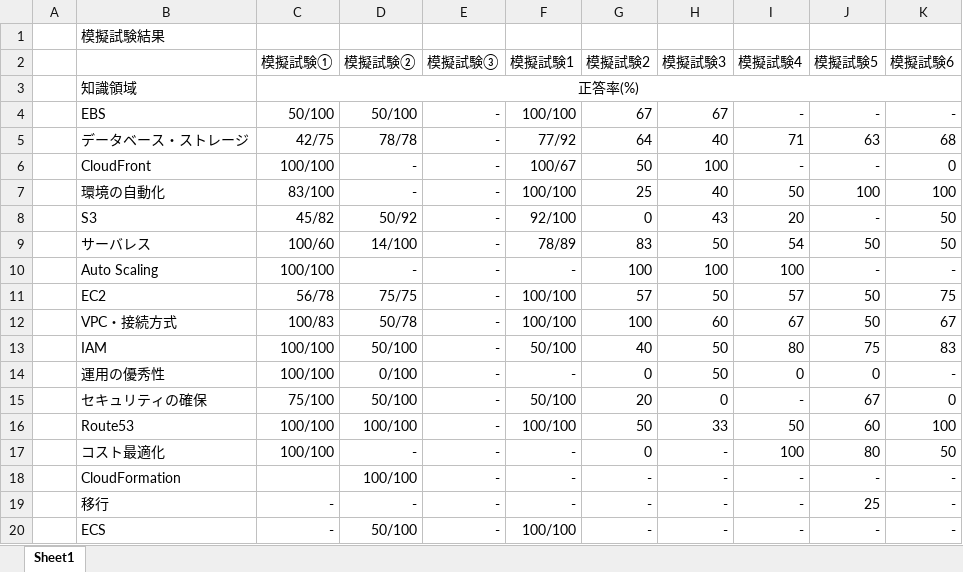
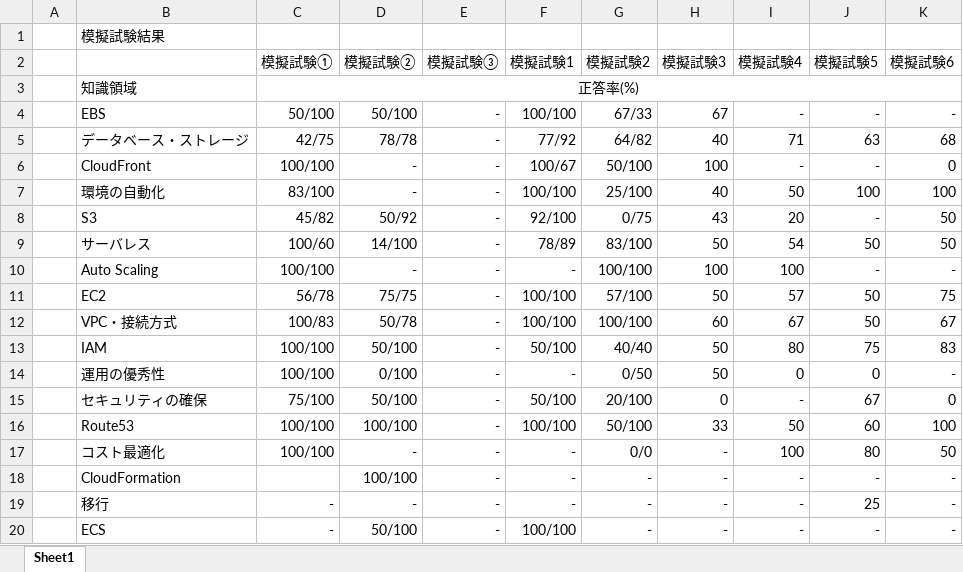
Before and after one commit to kohei-1078/AWS_Study, an Excel workbook: 模擬試験結果.xlsx, sheet Sheet1, drawn as a sheet; values as stored, in another font and other column widths than the file's, no borders; the diff names each change by its address in the sheet, - before the commit and + after, or states it on an @@ line.

Commit message:
模擬試験2結果2回目

```diff
--- a/模擬試験結果.xlsx (sheet Sheet1)
+++ b/模擬試験結果.xlsx (sheet Sheet1)
-G4 (模擬試験2): 67
+G4 (模擬試験2): 67/33
-G5 (模擬試験2): 64
+G5 (模擬試験2): 64/82
-G6 (模擬試験2): 50
+G6 (模擬試験2): 50/100
-G7 (模擬試験2): 25
+G7 (模擬試験2): 25/100
-G8 (模擬試験2): 0
+G8 (模擬試験2): 0/75
-G9 (模擬試験2): 83
+G9 (模擬試験2): 83/100
-G10 (模擬試験2): 100
+G10 (模擬試験2): 100/100
-G11 (模擬試験2): 57
+G11 (模擬試験2): 57/100
-G12 (模擬試験2): 100
+G12 (模擬試験2): 100/100
-G13 (模擬試験2): 40
+G13 (模擬試験2): 40/40
-G14 (模擬試験2): 0
+G14 (模擬試験2): 0/50
-G15 (模擬試験2): 20
+G15 (模擬試験2): 20/100
-G16 (模擬試験2): 50
+G16 (模擬試験2): 50/100
-G17 (模擬試験2): 0
+G17 (模擬試験2): 0/0
```
Also changed, not shown: 2 other files.
